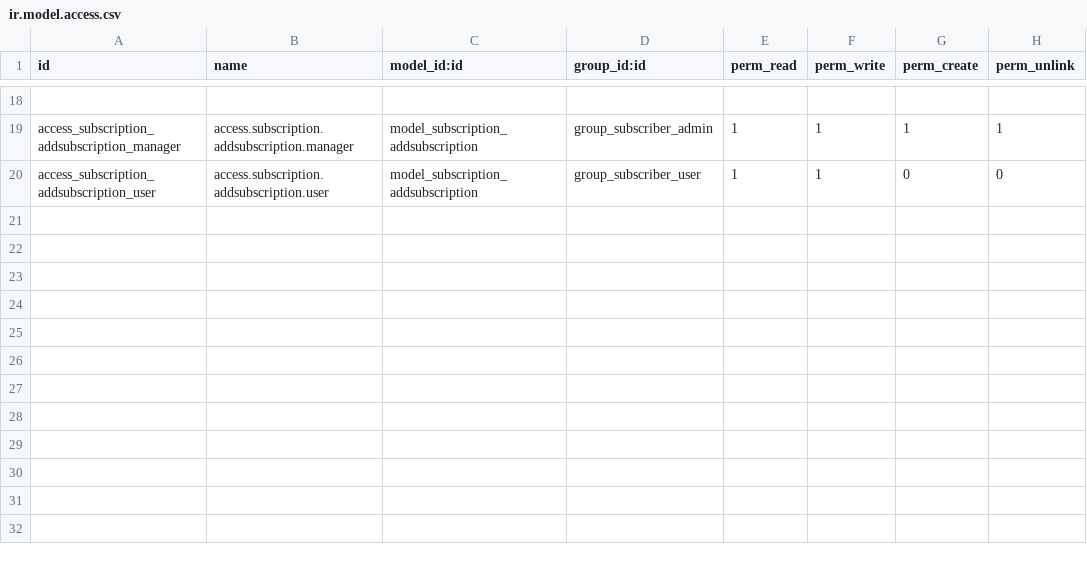
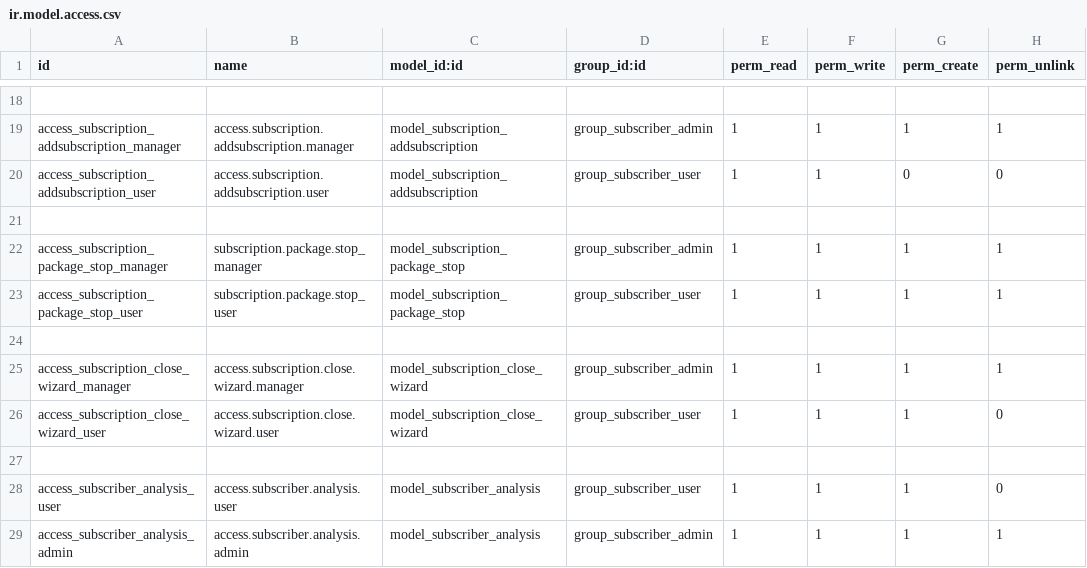
Before and after one commit to Anjana-skyscendbs/Subscription_Management, a CSV file: subscription_managaement/security/ir.model.access.csv, drawn as a sheet; only a part is shown, gaps mark what is left out; the diff names each change by its address in the sheet, - before the commit and + after, or states it on an @@ line.

Commit message:
Odoo 17 Up to Date with parser ,report,wizard

```diff
--- a/subscription_managaement/security/ir.model.access.csv
+++ b/subscription_managaement/security/ir.model.access.csv
+row 21: (empty)
+row 22: access_subscription_package_stop_manager | subscription.package.stop_manager | model_subscription_package_stop | group_subscriber_admin | 1 | 1 | 1 | 1
+row 23: access_subscription_package_stop_user | subscription.package.stop_user | model_subscription_package_stop | group_subscriber_user | 1 | 1 | 1 | 1
+row 24: (empty)
+row 25: access_subscription_close_wizard_manager | access.subscription.close.wizard.manager | model_subscription_close_wizard | group_subscriber_admin | 1 | 1 | 1 | 1
+row 26: access_subscription_close_wizard_user | access.subscription.close.wizard.user | model_subscription_close_wizard | group_subscriber_user | 1 | 1 | 1 | 0
+row 27: (empty)
+row 28: access_subscriber_analysis_user | access.subscriber.analysis.user | model_subscriber_analysis | group_subscriber_user | 1 | 1 | 1 | 0
+row 29: access_subscriber_analysis_admin | access.subscriber.analysis.admin | model_subscriber_analysis | group_subscriber_admin | 1 | 1 | 1 | 1
```
Also changed, not shown: subscription_extended/security/ir.model.access.csv, 29 other files.
